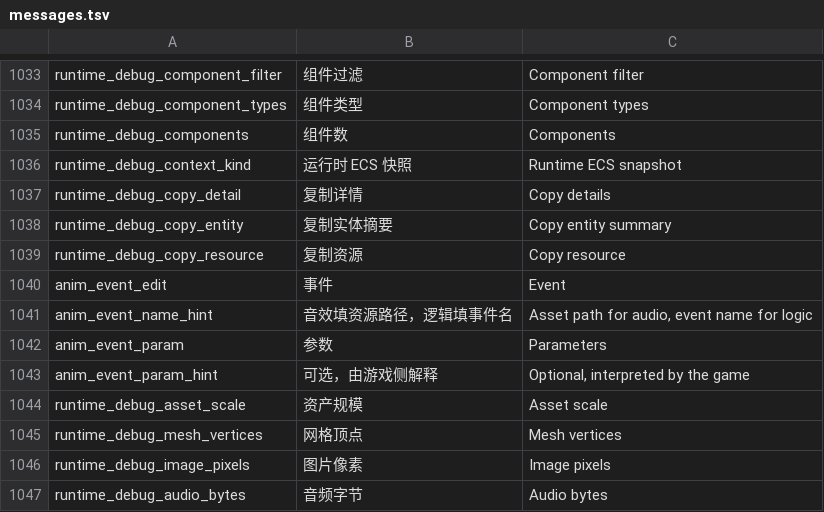
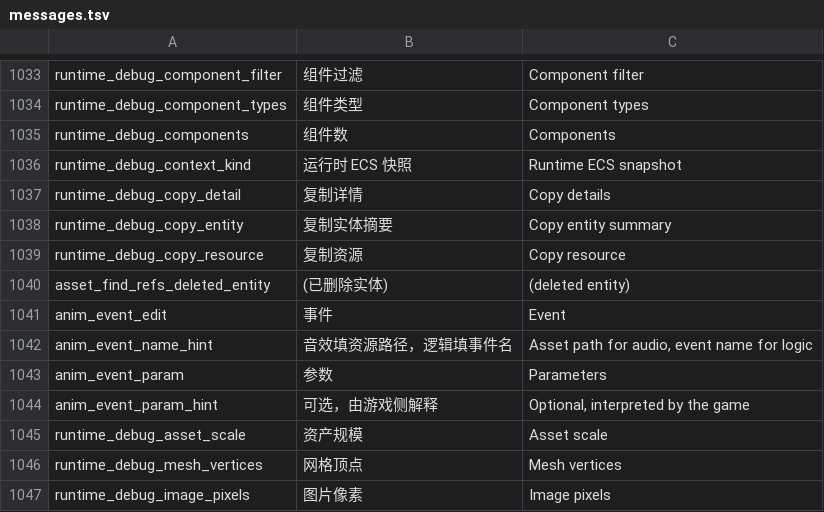
Before and after one commit to DianranQian/Breeze, a TSV file: crates/editor_core/i18n/messages.tsv, drawn as a sheet; only a part is shown, gaps mark what is left out; the shorter side is filled out with more unchanged rows.

```diff
--- a/crates/editor_core/i18n/messages.tsv
+++ b/crates/editor_core/i18n/messages.tsv
@@ -1039,2 +1039,3 @@ runtime_debug_copy_entity	复制实体摘要	Copy entity summary
 runtime_debug_copy_resource	复制资源	Copy resource
+asset_find_refs_deleted_entity	(已删除实体)	(deleted entity)
 anim_event_edit	事件	Event
```
Also changed, not shown: 33 other files.
